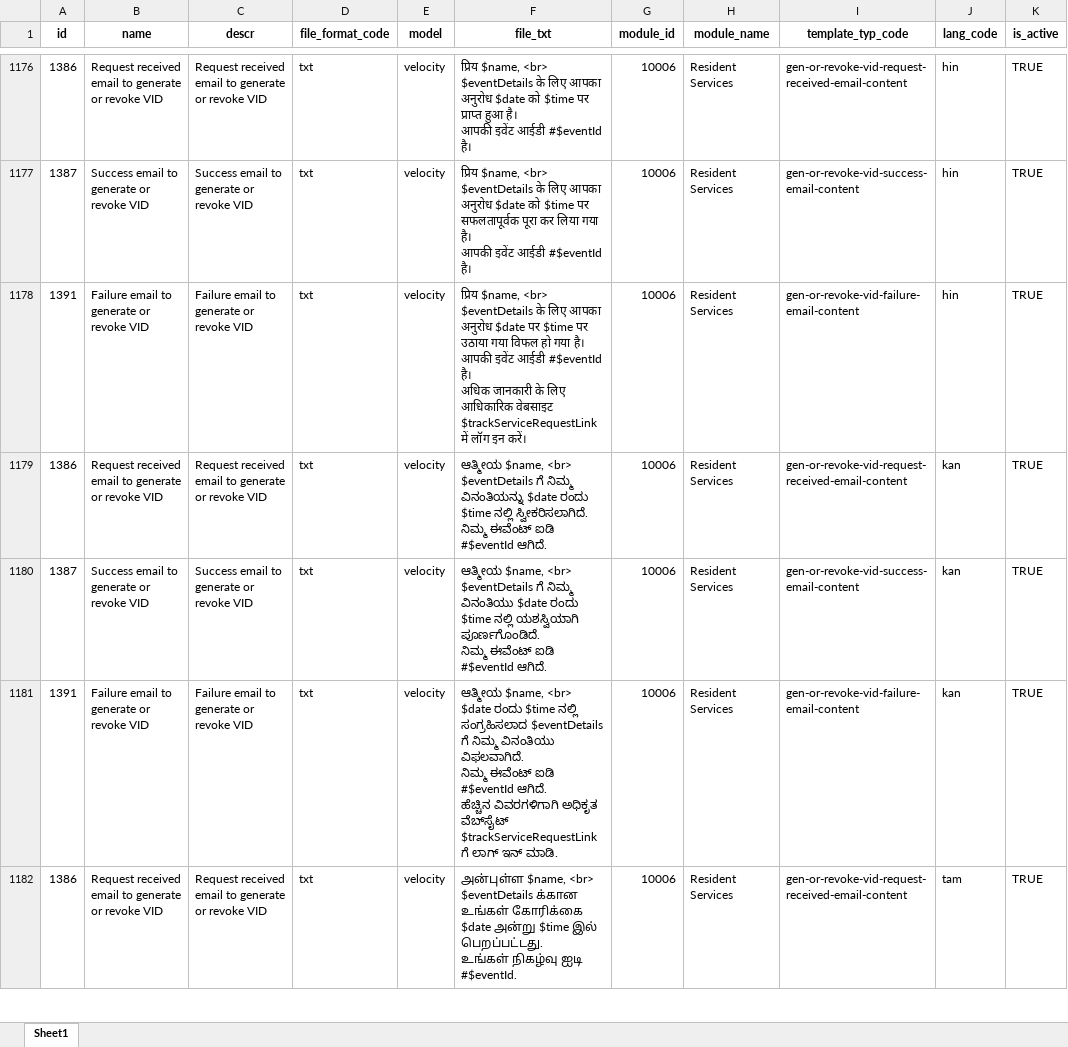
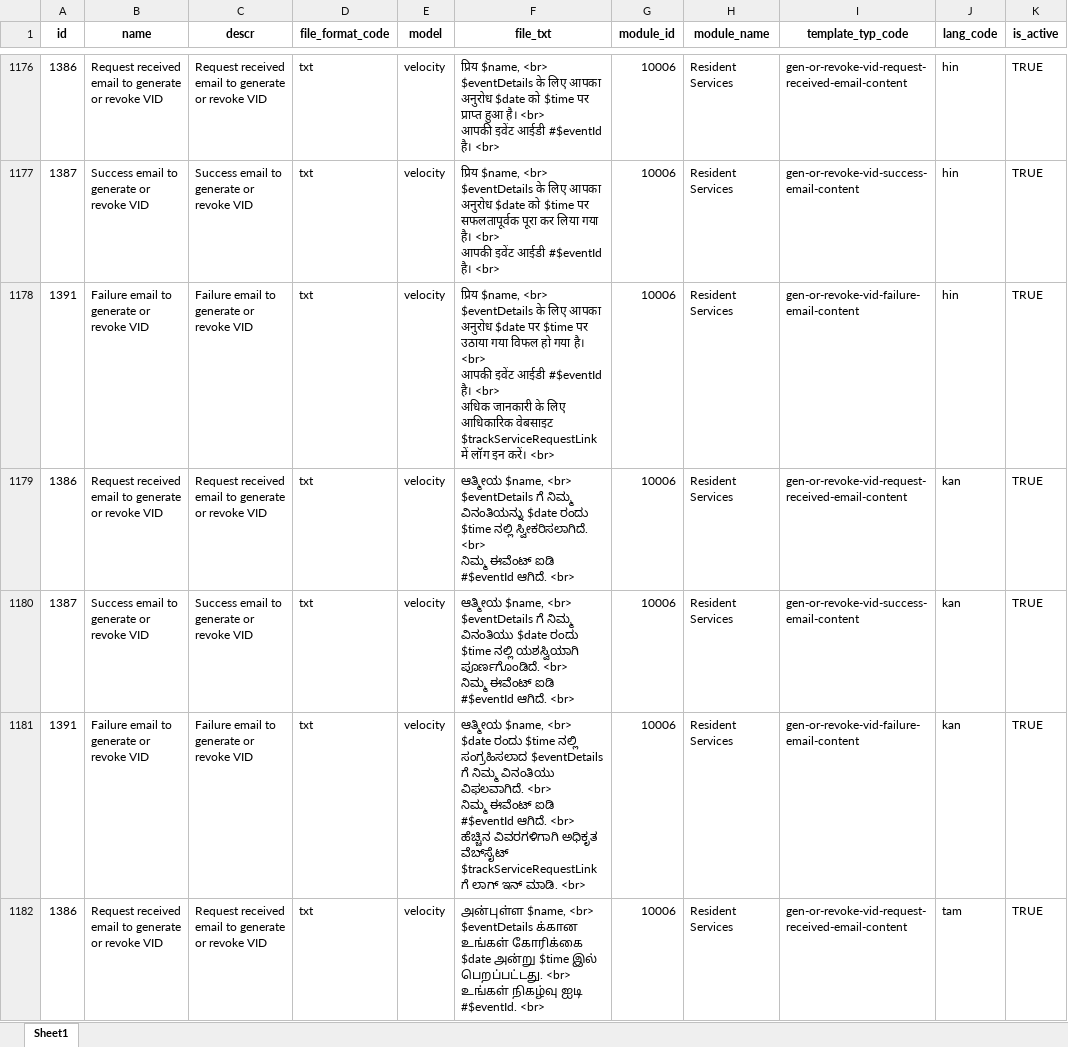
Before and after one commit to tf-nira/mosip-data_bkp, an Excel workbook: mosip_master/xlsx/template.xlsx, sheet Sheet1, drawn as a sheet; only a part is shown, gaps mark what is left out; values as stored, in another font and other column widths than the file's, no borders; ↵ is a line break in a cell; the diff covers the shown part only; the diff names each change by its address in the sheet, - before the commit and + after, or states it on an @@ line.

Commit message:
added br tag after each line breaks

```diff
--- a/mosip_master/xlsx/template.xlsx (sheet Sheet1)
+++ b/mosip_master/xlsx/template.xlsx (sheet Sheet1)
-F1176 (file_txt): …हुआ है। ↵ आपकी इवेंट आईडी #$eventId है।
+F1176 (file_txt): …हुआ है। <br> ↵ आपकी इवेंट आईडी #$eventId है। <br>
-F1177 (file_txt): …गया है। ↵ आपकी इवेंट आईडी #$eventId है।
+F1177 (file_txt): …गया है। <br> ↵ आपकी इवेंट आईडी #$eventId है। <br>
-F1178 (file_txt): …गया है। ↵ आपकी इवेंट आईडी #$eventId है। ↵ अधिक जानकारी के लिए आधिकारिक वेबसाइट $trackServiceRequestLink में लॉग इन करें।
+F1178 (file_txt): …गया है। <br> ↵ आपकी इवेंट आईडी #$eventId है। <br> ↵ अधिक जानकारी के लिए आधिकारिक वेबसाइट $trackServiceRequestLink में लॉग इन करें। <br>
-F1179 (file_txt): …ನಲ್ಲಿ ಸ್ವೀಕರಿಸಲಾಗಿದೆ. ↵ ನಿಮ್ಮ ಈವೆಂಟ್ ಐಡಿ #$eventId ಆಗಿದೆ.
+F1179 (file_txt): …ನಲ್ಲಿ ಸ್ವೀಕರಿಸಲಾಗಿದೆ. <br> ↵ ನಿಮ್ಮ ಈವೆಂಟ್ ಐಡಿ #$eventId ಆಗಿದೆ. <br>
-F1180 (file_txt): …ಯಶಸ್ವಿಯಾಗಿ ಪೂರ್ಣಗೊಂಡಿದೆ. ↵ ನಿಮ್ಮ ಈವೆಂಟ್ ಐಡಿ #$eventId ಆಗಿದೆ.
+F1180 (file_txt): …ಯಶಸ್ವಿಯಾಗಿ ಪೂರ್ಣಗೊಂಡಿದೆ. <br> ↵ ನಿಮ್ಮ ಈವೆಂಟ್ ಐಡಿ #$eventId ಆಗಿದೆ. <br>
-F1181 (file_txt): …ವಿನಂತಿಯು ವಿಫಲವಾಗಿದೆ. ↵ ನಿಮ್ಮ ಈವೆಂಟ್ ಐಡಿ #$eventId ಆಗಿದೆ. ↵ ಹೆಚ್ಚಿನ ವಿವರಗಳಿಗಾಗಿ ಅಧಿಕೃತ ವೆಬ್‌ಸೈಟ್ $trackServiceRequestLink ಗೆ ಲಾಗ್ ಇನ್ ಮಾಡಿ.
+F1181 (file_txt): …ವಿನಂತಿಯು ವಿಫಲವಾಗಿದೆ. <br> ↵ ನಿಮ್ಮ ಈವೆಂಟ್ ಐಡಿ #$eventId ಆಗಿದೆ. <br> ↵ ಹೆಚ್ಚಿನ ವಿವರಗಳಿಗಾಗಿ ಅಧಿಕೃತ ವೆಬ್‌ಸೈಟ್ $trackServiceRequestLink ಗೆ ಲಾಗ್ ಇನ್ ಮಾಡಿ. <br>
-F1182 (file_txt): …இல் பெறப்பட்டது. ↵ உங்கள் நிகழ்வு ஐடி #$eventId.
+F1182 (file_txt): …இல் பெறப்பட்டது. <br> ↵ உங்கள் நிகழ்வு ஐடி #$eventId. <br>
```
Also changed, not shown: 233 edited cells elsewhere in this sheet.
